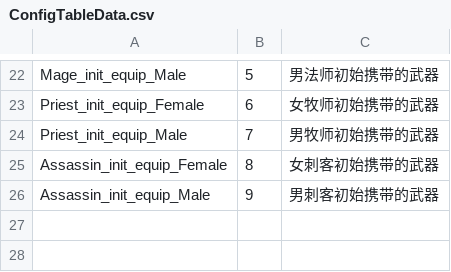
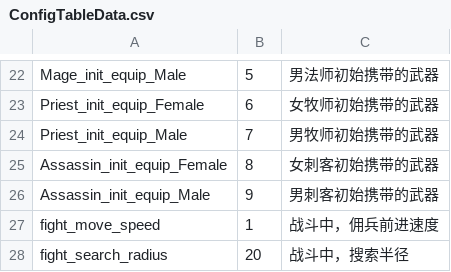
Before and after one commit to lmj888cool/demo01, a CSV file: Assets/StaticData/ConfigTableData.csv, drawn as a sheet; only a part is shown, gaps mark what is left out; the diff names each change by its address in the sheet, - before the commit and + after, or states it on an @@ line.

```diff
--- a/Assets/StaticData/ConfigTableData.csv
+++ b/Assets/StaticData/ConfigTableData.csv
+row 27: fight_move_speed | 1 | 战斗中，佣兵前进速度
+row 28: fight_search_radius | 20 | 战斗中，搜索半径
```
Also changed, not shown: Assets/StaticData/DIYTableData.csv, Assets/StaticData/HeroTableData.csv, 21 other files.
